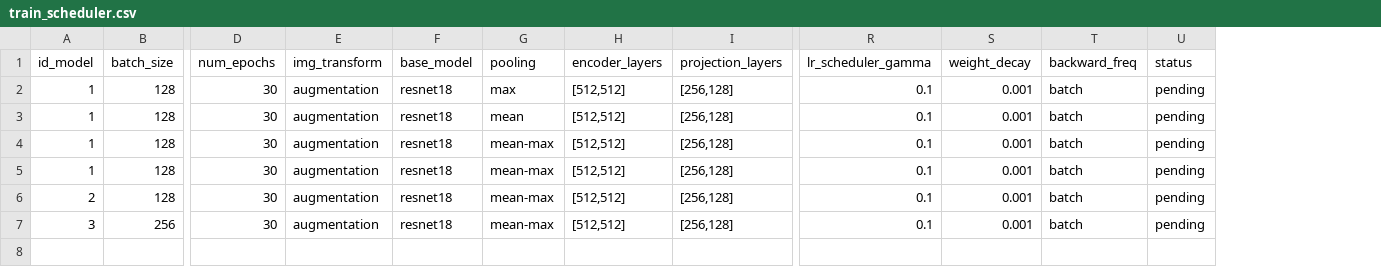
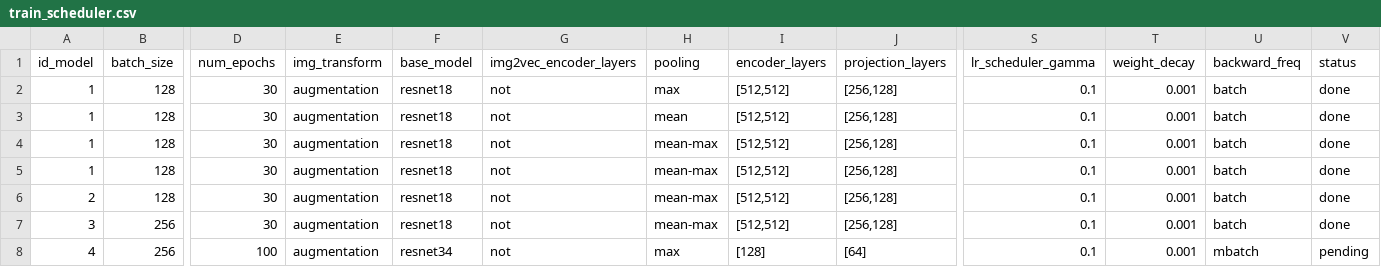
Before and after one commit to FGarridoV/p2up, a CSV file: train_scheduler.csv, drawn as a sheet; only a part is shown, gaps mark what is left out; addresses are those after the commit; rows hold the shown columns only; the diff names each change by its address in the sheet, - before the commit and + after, or states it on an @@ line.

```diff
--- a/train_scheduler.csv
+++ b/train_scheduler.csv
+column G (img2vec_encoder_layers), rows 2-7: all not
-V2:V7 (status): pending
+V2:V7 (status): done
+row 8: 4 | 256 | 100 | augmentation | resnet34 | not | max | [128] | [64] | 0.1 | 0.001 | mbatch | pending
```
Also changed, not shown: 5 other files.
